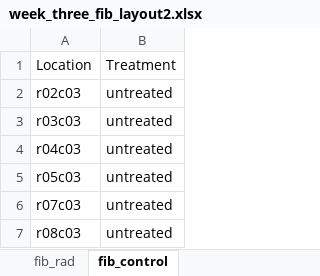
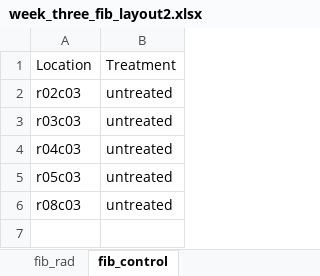
Before and after one commit to abestroka/JUMP_vision_model, an Excel workbook: rad_pipeline/week_three_fib_layout2.xlsx, sheet fib_control, drawn as a sheet; values as stored, in another font and other column widths than the file's, no borders; charts and pictures not drawn; the diff names each change by its address in the sheet, - before the commit and + after, or states it on an @@ line.

Commit message:
Update week_three_fib_layout2.xlsx

```diff
--- a/rad_pipeline/week_three_fib_layout2.xlsx (sheet fib_control)
+++ b/rad_pipeline/week_three_fib_layout2.xlsx (sheet fib_control)
-row 6: r07c03 | untreated
```
